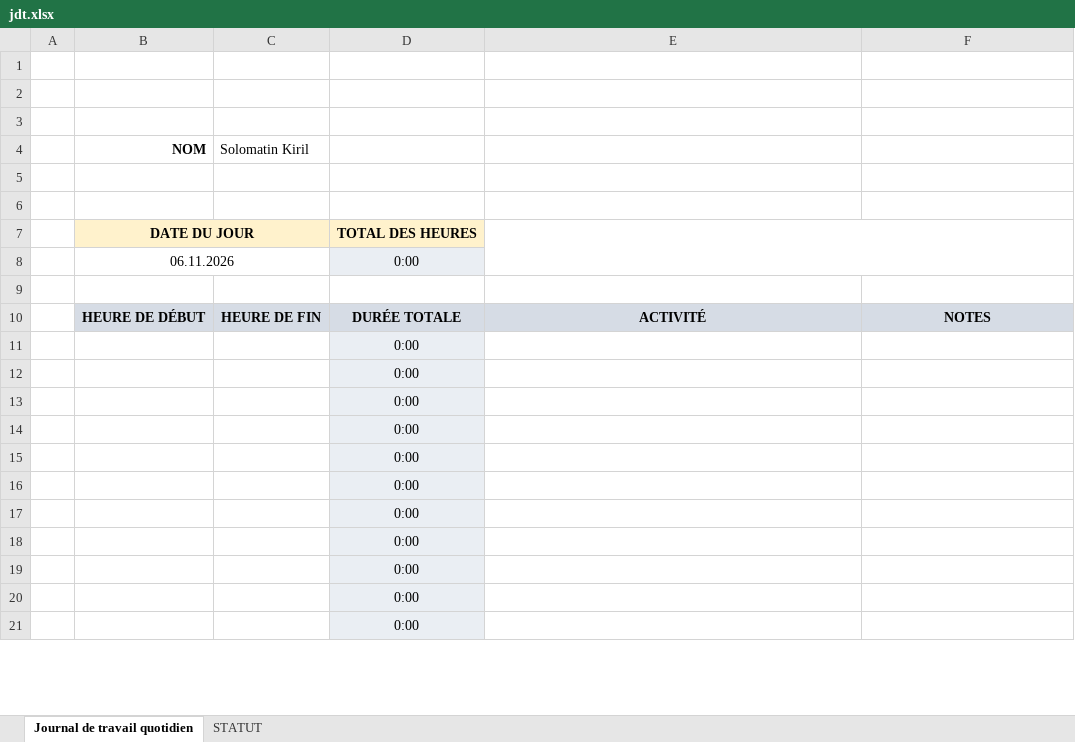
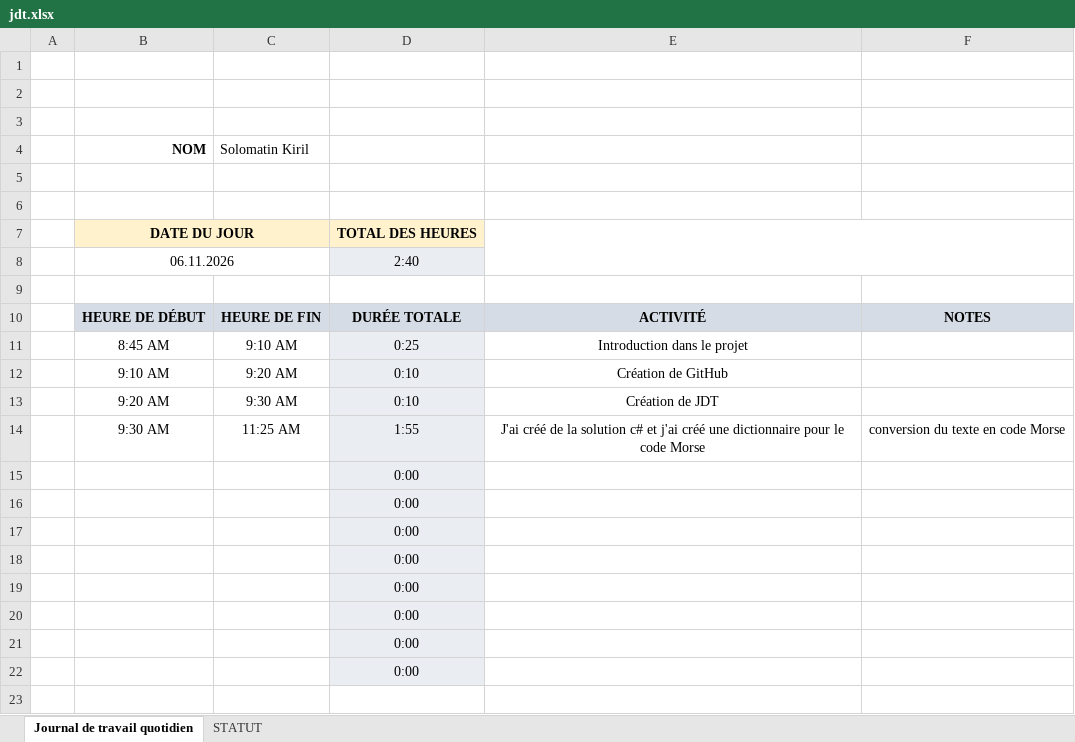
Before and after one commit to KirSolomatin/swiss-knife, an Excel workbook: doc/jdt.xlsx, sheet Journal de travail quotidien, drawn as a sheet; only a part is shown; the shorter side is filled out with more unchanged rows; values as stored, in another font and other column widths than the file's, no borders; conditional formats not drawn; the diff covers the shown part only; the diff names each change by its address in the sheet, - before the commit and + after, or states it on an @@ line.

Commit message:
feat(conversion): basic conversion menu

```diff
--- a/doc/jdt.xlsx (sheet Journal de travail quotidien)
+++ b/doc/jdt.xlsx (sheet Journal de travail quotidien)
-D8: 0:00
+D8: 2:40
+row 11:  | 8:45 AM | 9:10 AM | 0:25 | Introduction dans le projet
+row 12:  | 9:10 AM | 9:20 AM | 0:10 | Création de GitHub
+row 13:  | 9:20 AM | 9:30 AM | 0:10 | Création de JDT
+row 14:  | 9:30 AM | 11:25 AM | 1:55 | J'ai créé de la solution c# et j'ai créé une dictionnaire pour le code Morse | conversion du texte en code Morse
@@ row 22 moved to row 15: 0:00 @@
+row 16:  |  |  | 0:00
+row 17:  |  |  | 0:00
+row 18:  |  |  | 0:00
+row 19:  |  |  | 0:00
+row 20:  |  |  | 0:00
+row 21:  |  |  | 0:00
+row 22:  |  |  | 0:00
+row 23: (empty)
```
Also changed, not shown: 9 added rows, 4 removed rows and 5 moved rows elsewhere in this sheet, formulas that keep their value, 1 other file.
